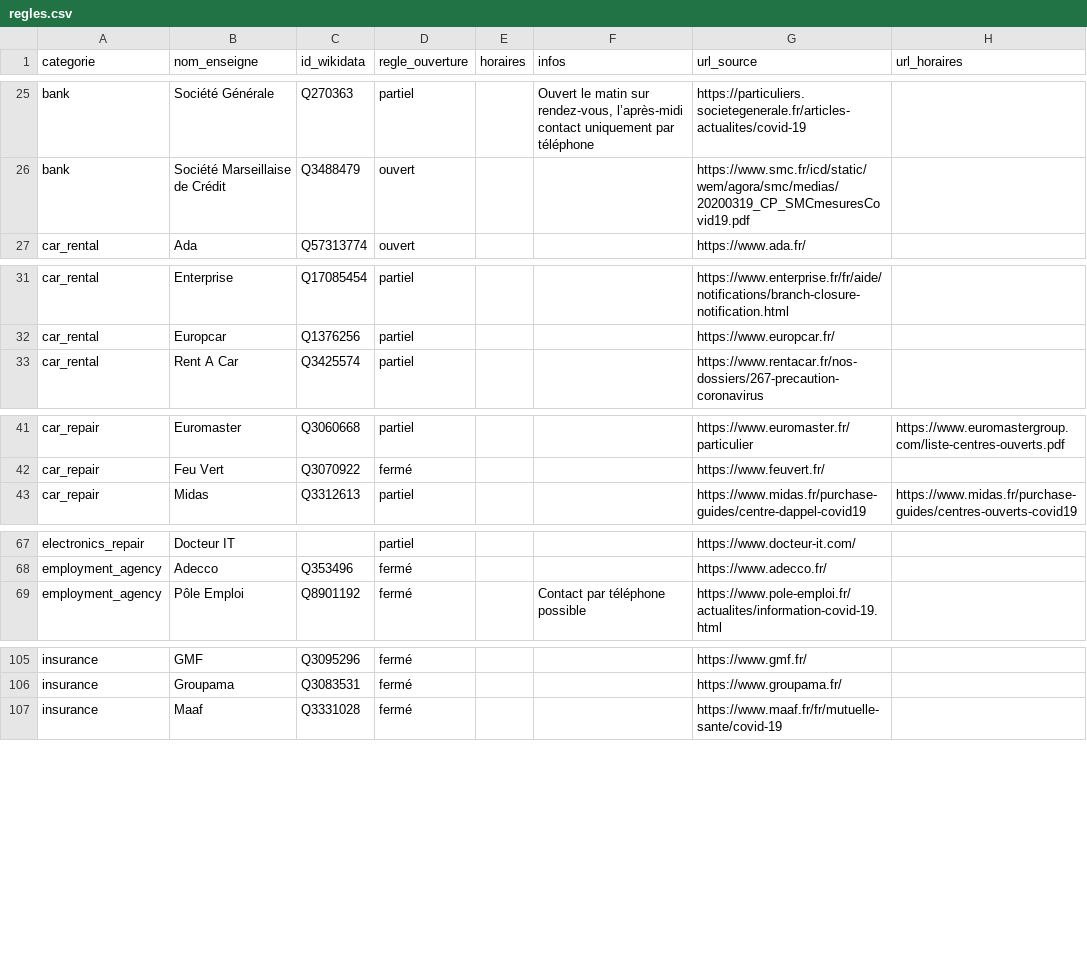
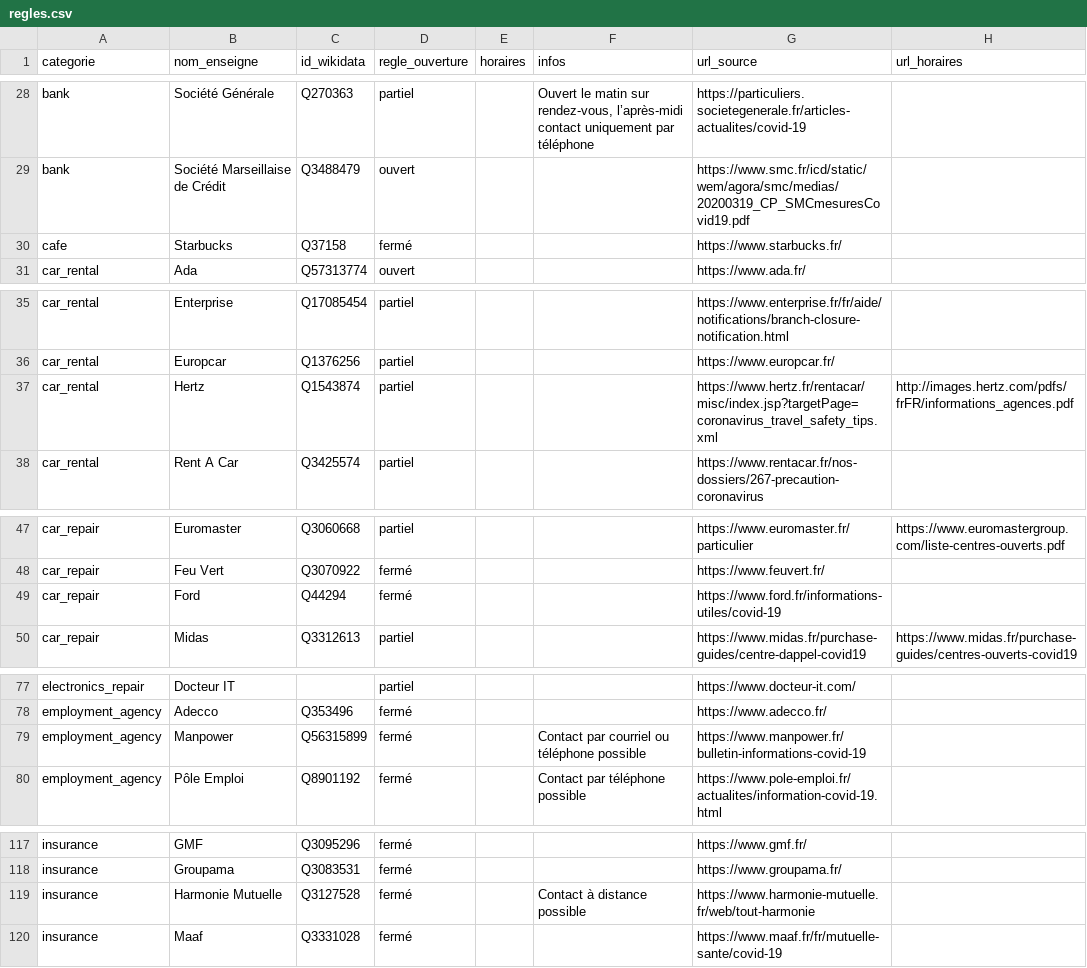
Before and after one commit to caresteouvert/Covid_enseignes, a CSV file: regles.csv, drawn as a sheet; only a part is shown, gaps mark what is left out; the diff covers the shown part only; the diff names each change by its address in the sheet, - before the commit and + after, or states it on an @@ line.

```diff
--- a/regles.csv
+++ b/regles.csv
+row 30: cafe | Starbucks | Q37158 | fermé |  |  | https://www.starbucks.fr/
+row 37: car_rental | Hertz | Q1543874 | partiel |  |  | https://www.hertz.fr/rentacar/misc/index.jsp?targetPage=coronavirus_travel_safety_tips.xml | http://images.hertz.com/pdfs/frFR/informations_agences.pdf
+row 49: car_repair | Ford | Q44294 | fermé |  |  | https://www.ford.fr/informations-utiles/covid-19
+row 79: employment_agency | Manpower | Q56315899 | fermé |  | Contact par courriel ou téléphone possible | https://www.manpower.fr/bulletin-informations-covid-19
+row 119: insurance | Harmonie Mutuelle | Q3127528 | fermé |  | Contact à distance possible | https://www.harmonie-mutuelle.fr/web/tout-harmonie
```
Also changed, not shown: 22 added rows elsewhere in this file, rules.csv.
